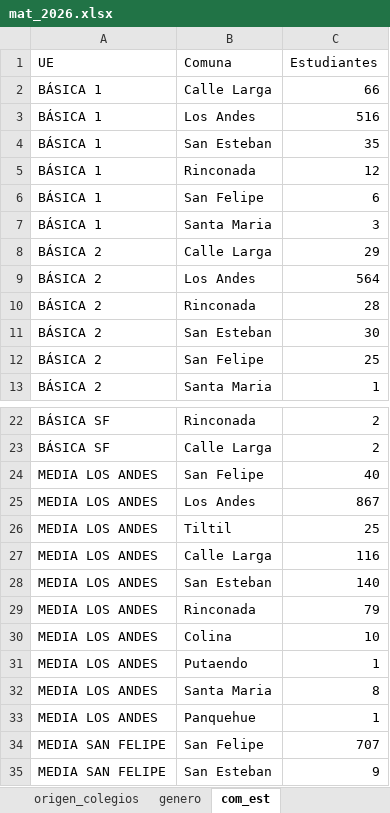
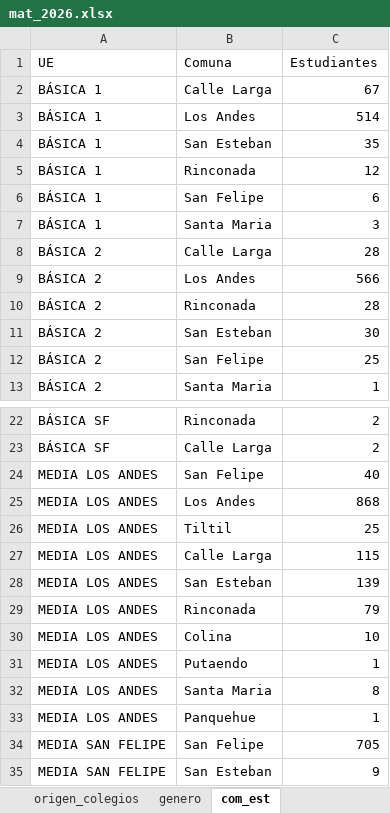
Before and after one commit to cjsepulveda/Proyect_multi_page, an Excel workbook: src/pages/data/mat_2026.xlsx, sheet com_est, drawn as a sheet; only a part is shown, gaps mark what is left out; values as stored, in another font and other column widths than the file's, no borders; the diff names each change by its address in the sheet, - before the commit and + after, or states it on an @@ line.

```diff
--- a/src/pages/data/mat_2026.xlsx (sheet com_est)
+++ b/src/pages/data/mat_2026.xlsx (sheet com_est)
-C2 (Estudiantes): 66
+C2 (Estudiantes): 67
-C3 (Estudiantes): 516
+C3 (Estudiantes): 514
-C8 (Estudiantes): 29
+C8 (Estudiantes): 28
-C9 (Estudiantes): 564
+C9 (Estudiantes): 566
-C25 (Estudiantes): 867
+C25 (Estudiantes): 868
-C27 (Estudiantes): 116
+C27 (Estudiantes): 115
-C28 (Estudiantes): 140
+C28 (Estudiantes): 139
-C34 (Estudiantes): 707
+C34 (Estudiantes): 705
```
Also changed, not shown: sheet origen_colegios, sheet mat_time, sheet mat_2026, sheet origen_estudiantes, sheet genero.
